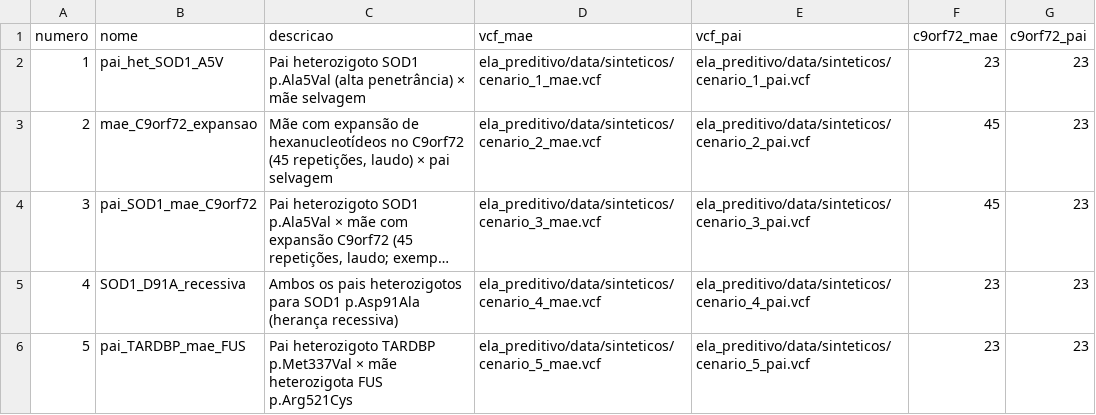
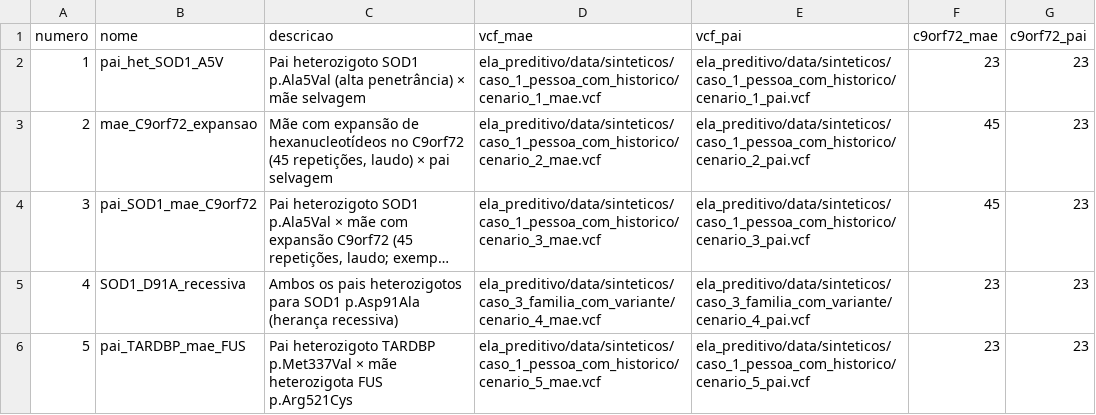
Before and after one commit to Geovanaiviny/ela-preditivo, a CSV file: ela_preditivo/data/sinteticos/cenarios.csv, drawn as a sheet; long unchanged cells end in …; the diff names each change by its address in the sheet, - before the commit and + after, or states it on an @@ line.

Commit message:
Adição e organização da pasta com os arquivos de dados sintéticos para tetes, separando por tipos de caso.

```diff
--- a/ela_preditivo/data/sinteticos/cenarios.csv
+++ b/ela_preditivo/data/sinteticos/cenarios.csv
-D2 (vcf_mae): ela_preditivo/data/sinteticos/cenario_1_mae.vcf
+D2 (vcf_mae): ela_preditivo/data/sinteticos/caso_1_pessoa_com_historico/cenario_1_mae.vcf
-E2 (vcf_pai): ela_preditivo/data/sinteticos/cenario_1_pai.vcf
+E2 (vcf_pai): ela_preditivo/data/sinteticos/caso_1_pessoa_com_historico/cenario_1_pai.vcf
-D3 (vcf_mae): ela_preditivo/data/sinteticos/cenario_2_mae.vcf
+D3 (vcf_mae): ela_preditivo/data/sinteticos/caso_1_pessoa_com_historico/cenario_2_mae.vcf
-E3 (vcf_pai): ela_preditivo/data/sinteticos/cenario_2_pai.vcf
+E3 (vcf_pai): ela_preditivo/data/sinteticos/caso_1_pessoa_com_historico/cenario_2_pai.vcf
-D4 (vcf_mae): ela_preditivo/data/sinteticos/cenario_3_mae.vcf
+D4 (vcf_mae): ela_preditivo/data/sinteticos/caso_1_pessoa_com_historico/cenario_3_mae.vcf
-E4 (vcf_pai): ela_preditivo/data/sinteticos/cenario_3_pai.vcf
+E4 (vcf_pai): ela_preditivo/data/sinteticos/caso_1_pessoa_com_historico/cenario_3_pai.vcf
-D5 (vcf_mae): ela_preditivo/data/sinteticos/cenario_4_mae.vcf
+D5 (vcf_mae): ela_preditivo/data/sinteticos/caso_3_familia_com_variante/cenario_4_mae.vcf
-E5 (vcf_pai): ela_preditivo/data/sinteticos/cenario_4_pai.vcf
+E5 (vcf_pai): ela_preditivo/data/sinteticos/caso_3_familia_com_variante/cenario_4_pai.vcf
-D6 (vcf_mae): ela_preditivo/data/sinteticos/cenario_5_mae.vcf
+D6 (vcf_mae): ela_preditivo/data/sinteticos/caso_1_pessoa_com_historico/cenario_5_mae.vcf
-E6 (vcf_pai): ela_preditivo/data/sinteticos/cenario_5_pai.vcf
+E6 (vcf_pai): ela_preditivo/data/sinteticos/caso_1_pessoa_com_historico/cenario_5_pai.vcf
```
Also changed, not shown: 39 other files.
